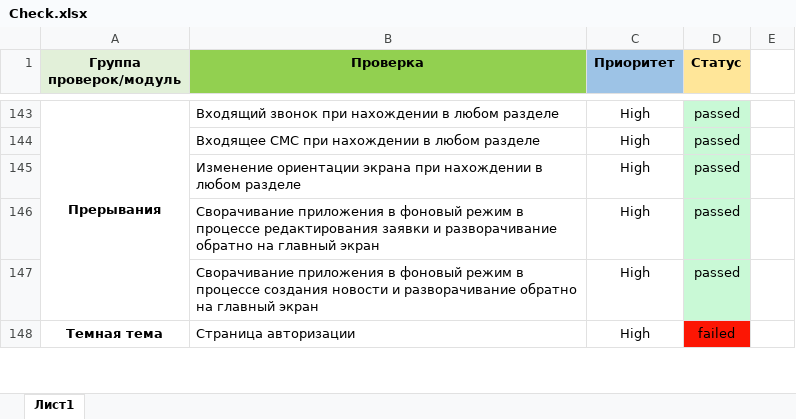
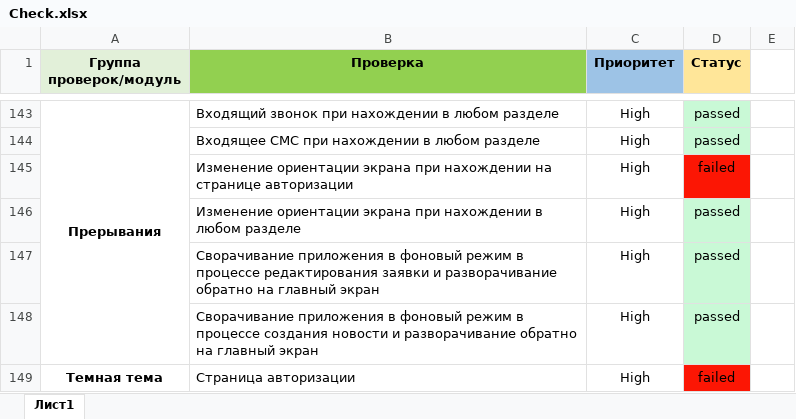
Before and after one commit to EugenyVinogradov/DiplomMiddleQA, an Excel workbook: Check.xlsx, sheet Лист1, drawn as a sheet; only a part is shown, gaps mark what is left out; values as stored, in another font and other column widths than the file's, no borders; the diff names each change by its address in the sheet, - before the commit and + after, or states it on an @@ line.

Commit message:
Changed Cases.xlsx and Check.xlsx

```diff
--- a/Check.xlsx (sheet Лист1)
+++ b/Check.xlsx (sheet Лист1)
+row 145:  | Изменение ориентации экрана при нахождении на странице авторизации | High | failed
```
Also changed, not shown: Cases.xlsx.
